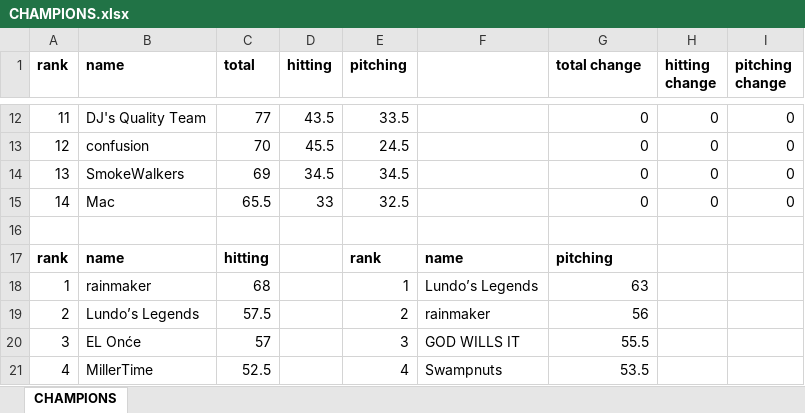
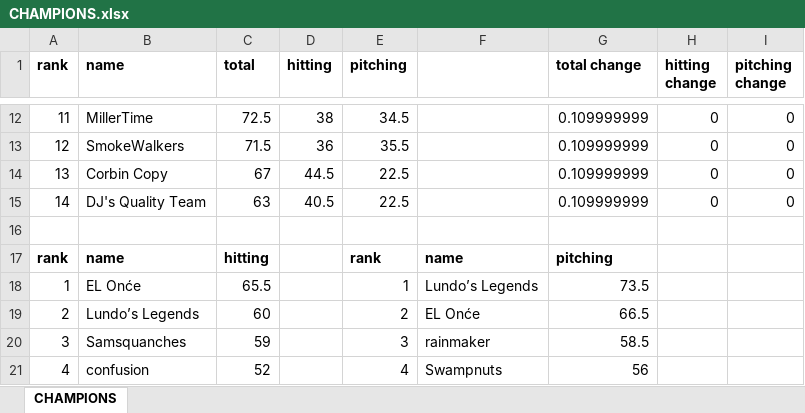
Before and after one commit to dbrewster42/baseball-roto, an Excel workbook: src/main/resources/files/results/CHAMPIONS.xlsx, sheet CHAMPIONS, drawn as a sheet; only a part is shown, gaps mark what is left out; values as stored, in another font and other column widths than the file's, no borders; the diff covers the shown part only; the diff names each change by its address in the sheet, - before the commit and + after, or states it on an @@ line.

```diff
--- a/src/main/resources/files/results/CHAMPIONS.xlsx (sheet CHAMPIONS)
+++ b/src/main/resources/files/results/CHAMPIONS.xlsx (sheet CHAMPIONS)
-B12 (name): DJ's Quality Team
+B12 (name): MillerTime
-C12 (total): 77
+C12 (total): 72.5
-D12 (hitting): 43.5
+D12 (hitting): 38
-E12 (pitching): 33.5
+E12 (pitching): 34.5
-G12:G15 (total change): 0
+G12:G15 (total change): 0.109999999
-B13 (name): confusion
+B13 (name): SmokeWalkers
-C13 (total): 70
+C13 (total): 71.5
-D13 (hitting): 45.5
+D13 (hitting): 36
-E13 (pitching): 24.5
+E13 (pitching): 35.5
-B14 (name): SmokeWalkers
+B14 (name): Corbin Copy
-C14 (total): 69
+C14 (total): 67
-D14 (hitting): 34.5
+D14 (hitting): 44.5
-E14 (pitching): 34.5
+E14 (pitching): 22.5
-B15 (name): Mac
+B15 (name): DJ's Quality Team
-C15 (total): 65.5
+C15 (total): 63
-D15 (hitting): 33
+D15 (hitting): 40.5
-E15 (pitching): 32.5
+E15 (pitching): 22.5
-B18 (name): rainmaker
+B18 (name): EL Onće
-C18 (total): 68
+C18 (total): 65.5
-G18 (total change): 63
+G18 (total change): 73.5
-C19 (total): 57.5
+C19 (total): 60
-F19: rainmaker
+F19: EL Onće
-G19 (total change): 56
+G19 (total change): 66.5
-B20 (name): EL Onće
+B20 (name): Samsquanches
-C20 (total): 57
+C20 (total): 59
-F20: GOD WILLS IT
+F20: rainmaker
-G20 (total change): 55.5
+G20 (total change): 58.5
-B21 (name): MillerTime
+B21 (name): confusion
-C21 (total): 52.5
+C21 (total): 52
-G21 (total change): 53.5
+G21 (total change): 56
```
Also changed, not shown: 8 added rows, 8 removed rows and 48 edited cells elsewhere in this sheet, src/main/resources/files/stats.xlsx, 18 other files.
